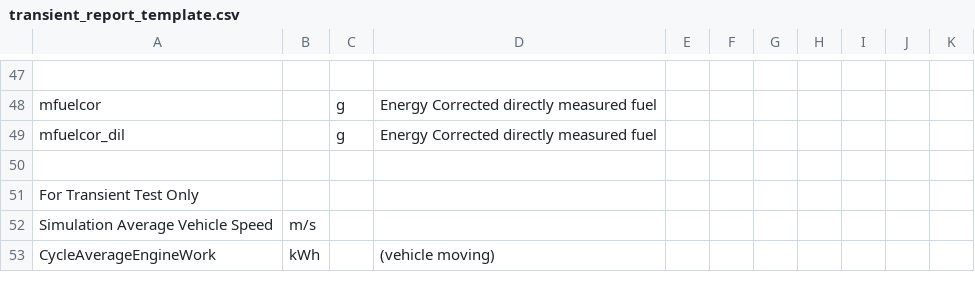
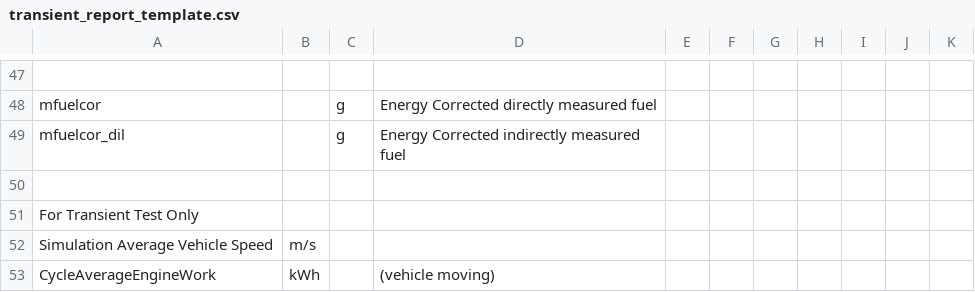
Before and after one commit to kevinanewman/PHDP, a CSV file: phdp/transient_report_template.csv, drawn as a sheet; only a part is shown, gaps mark what is left out; the diff names each change by its address in the sheet, - before the commit and + after, or states it on an @@ line.

Commit message:
template update

```diff
--- a/phdp/transient_report_template.csv
+++ b/phdp/transient_report_template.csv
-D49: Energy Corrected directly measured fuel
+D49: Energy Corrected indirectly measured fuel
```
